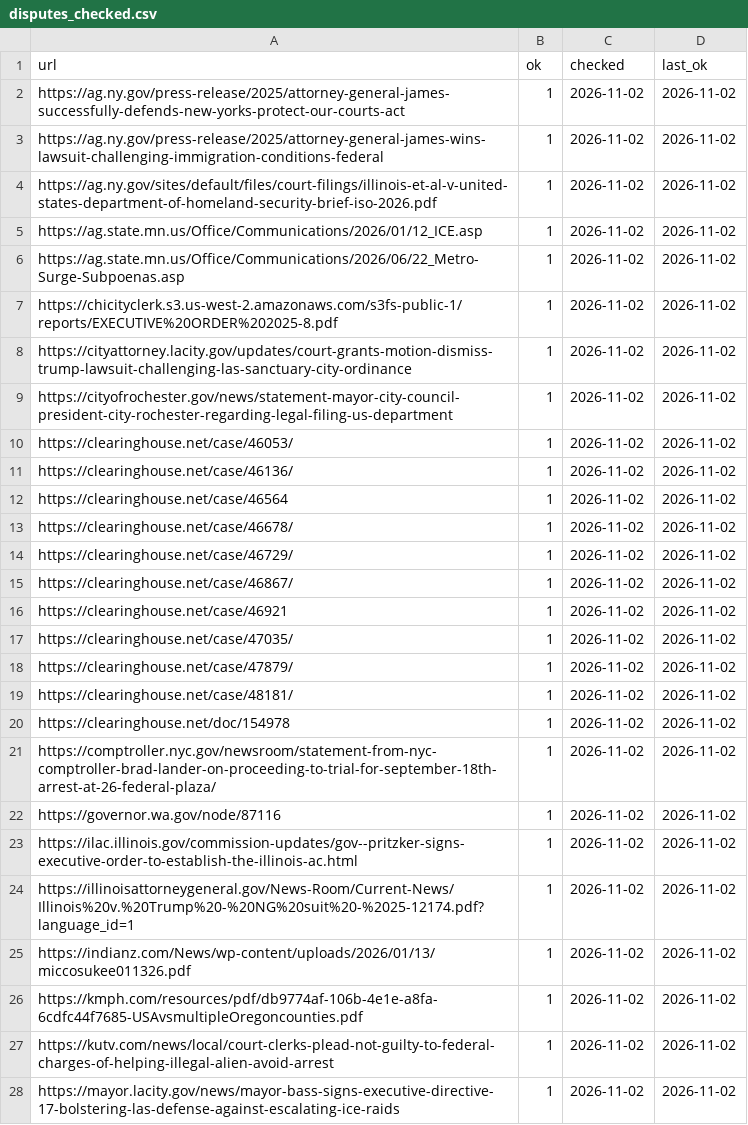
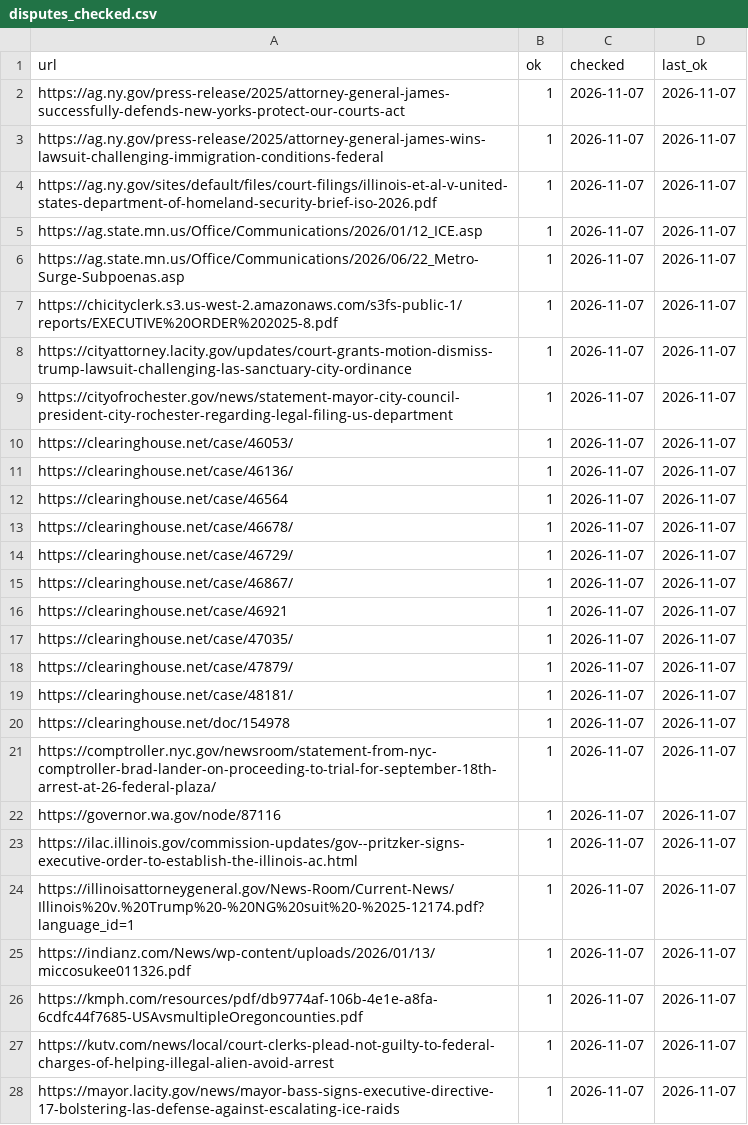
Before and after one commit to Polar-Star-Project/polar-star, a CSV file: data/reference/disputes_checked.csv, drawn as a sheet; only a part is shown; the diff covers the shown part only.

```diff
--- a/data/reference/disputes_checked.csv
+++ b/data/reference/disputes_checked.csv
@@ -1,28 +1,28 @@
 url|ok|checked|last_ok
-https://ag.ny.gov/press-release/2025/attorney-general-james-successfully-defends-new-yorks-protect-our-courts-act|1|2026-11-02|2026-11-02
-https://ag.ny.gov/press-release/2025/attorney-general-james-wins-lawsuit-challenging-immigration-conditions-federal|1|2026-11-02|2026-11-02
-https://ag.ny.gov/sites/default/files/court-filings/illinois-et-al-v-united-states-department-of-homeland-security-brief-iso-2026.pdf|1|2026-11-02|2026-11-02
-https://ag.state.mn.us/Office/Communications/2026/01/12_ICE.asp|1|2026-11-02|2026-11-02
-https://ag.state.mn.us/Office/Communications/2026/06/22_Metro-Surge-Subpoenas.asp|1|2026-11-02|2026-11-02
-https://chicityclerk.s3.us-west-2.amazonaws.com/s3fs-public-1/reports/EXECUTIVE%20ORDER%202025-8.pdf|1|2026-11-02|2026-11-02
-https://cityattorney.lacity.gov/updates/court-grants-motion-dismiss-trump-lawsuit-challenging-las-sanctuary-city-ordinance|1|2026-11-02|2026-11-02
-https://cityofrochester.gov/news/statement-mayor-city-council-president-city-rochester-regarding-legal-filing-us-department|1|2026-11-02|2026-11-02
-https://clearinghouse.net/case/46053/|1|2026-11-02|2026-11-02
-https://clearinghouse.net/case/46136/|1|2026-11-02|2026-11-02
-https://clearinghouse.net/case/46564|1|2026-11-02|2026-11-02
-https://clearinghouse.net/case/46678/|1|2026-11-02|2026-11-02
-https://clearinghouse.net/case/46729/|1|2026-11-02|2026-11-02
-https://clearinghouse.net/case/46867/|1|2026-11-02|2026-11-02
-https://clearinghouse.net/case/46921|1|2026-11-02|2026-11-02
-https://clearinghouse.net/case/47035/|1|2026-11-02|2026-11-02
-https://clearinghouse.net/case/47879/|1|2026-11-02|2026-11-02
-https://clearinghouse.net/case/48181/|1|2026-11-02|2026-11-02
-https://clearinghouse.net/doc/154978|1|2026-11-02|2026-11-02
-https://comptroller.nyc.gov/newsroom/statement-from-nyc-comptroller-brad-lander-on-proceeding-to-trial-for-september-18th-arrest-at-26-federal-plaza/|1|2026-11-02|2026-11-02
-https://governor.wa.gov/node/87116|1|2026-11-02|2026-11-02
-https://ilac.illinois.gov/commission-updates/gov--pritzker-signs-executive-order-to-establish-the-illinois-ac.html|1|2026-11-02|2026-11-02
-https://illinoisattorneygeneral.gov/News-Room/Current-News/Illinois%20v.%20Trump%20-%20NG%20suit%20-%2025-12174.pdf?language_id=1|1|2026-11-02|2026-11-02
-https://indianz.com/News/wp-content/uploads/2026/01/13/miccosukee011326.pdf|1|2026-11-02|2026-11-02
-https://kmph.com/resources/pdf/db9774af-106b-4e1e-a8fa-6cdfc44f7685-USAvsmultipleOregoncounties.pdf|1|2026-11-02|2026-11-02
-https://kutv.com/news/local/court-clerks-plead-not-guilty-to-federal-charges-of-helping-illegal-alien-avoid-arrest|1|2026-11-02|2026-11-02
-https://mayor.lacity.gov/news/mayor-bass-signs-executive-directive-17-bolstering-las-defense-against-escalating-ice-raids|1|2026-11-02|2026-11-02
+https://ag.ny.gov/press-release/2025/attorney-general-james-successfully-defends-new-yorks-protect-our-courts-act|1|2026-11-07|2026-11-07
+https://ag.ny.gov/press-release/2025/attorney-general-james-wins-lawsuit-challenging-immigration-conditions-federal|1|2026-11-07|2026-11-07
+https://ag.ny.gov/sites/default/files/court-filings/illinois-et-al-v-united-states-department-of-homeland-security-brief-iso-2026.pdf|1|2026-11-07|2026-11-07
+https://ag.state.mn.us/Office/Communications/2026/01/12_ICE.asp|1|2026-11-07|2026-11-07
+https://ag.state.mn.us/Office/Communications/2026/06/22_Metro-Surge-Subpoenas.asp|1|2026-11-07|2026-11-07
+https://chicityclerk.s3.us-west-2.amazonaws.com/s3fs-public-1/reports/EXECUTIVE%20ORDER%202025-8.pdf|1|2026-11-07|2026-11-07
+https://cityattorney.lacity.gov/updates/court-grants-motion-dismiss-trump-lawsuit-challenging-las-sanctuary-city-ordinance|1|2026-11-07|2026-11-07
+https://cityofrochester.gov/news/statement-mayor-city-council-president-city-rochester-regarding-legal-filing-us-department|1|2026-11-07|2026-11-07
+https://clearinghouse.net/case/46053/|1|2026-11-07|2026-11-07
+https://clearinghouse.net/case/46136/|1|2026-11-07|2026-11-07
+https://clearinghouse.net/case/46564|1|2026-11-07|2026-11-07
+https://clearinghouse.net/case/46678/|1|2026-11-07|2026-11-07
+https://clearinghouse.net/case/46729/|1|2026-11-07|2026-11-07
+https://clearinghouse.net/case/46867/|1|2026-11-07|2026-11-07
+https://clearinghouse.net/case/46921|1|2026-11-07|2026-11-07
+https://clearinghouse.net/case/47035/|1|2026-11-07|2026-11-07
+https://clearinghouse.net/case/47879/|1|2026-11-07|2026-11-07
+https://clearinghouse.net/case/48181/|1|2026-11-07|2026-11-07
+https://clearinghouse.net/doc/154978|1|2026-11-07|2026-11-07
+https://comptroller.nyc.gov/newsroom/statement-from-nyc-comptroller-brad-lander-on-proceeding-to-trial-for-september-18th-arrest-at-26-federal-plaza/|1|2026-11-07|2026-11-07
+https://governor.wa.gov/node/87116|1|2026-11-07|2026-11-07
+https://ilac.illinois.gov/commission-updates/gov--pritzker-signs-executive-order-to-establish-the-illinois-ac.html|1|2026-11-07|2026-11-07
+https://illinoisattorneygeneral.gov/News-Room/Current-News/Illinois%20v.%20Trump%20-%20NG%20suit%20-%2025-12174.pdf?language_id=1|1|2026-11-07|2026-11-07
+https://indianz.com/News/wp-content/uploads/2026/01/13/miccosukee011326.pdf|1|2026-11-07|2026-11-07
+https://kmph.com/resources/pdf/db9774af-106b-4e1e-a8fa-6cdfc44f7685-USAvsmultipleOregoncounties.pdf|1|2026-11-07|2026-11-07
+https://kutv.com/news/local/court-clerks-plead-not-guilty-to-federal-charges-of-helping-illegal-alien-avoid-arrest|1|2026-11-07|2026-11-07
+https://mayor.lacity.gov/news/mayor-bass-signs-executive-directive-17-bolstering-las-defense-against-escalating-ice-raids|1|2026-11-07|2026-11-07
```
Also changed, not shown: 138 edited cells elsewhere in this file, data/reference/dispute_dockets_checked.csv, data/reference/family_orgs_checked.csv, 15 other files.
